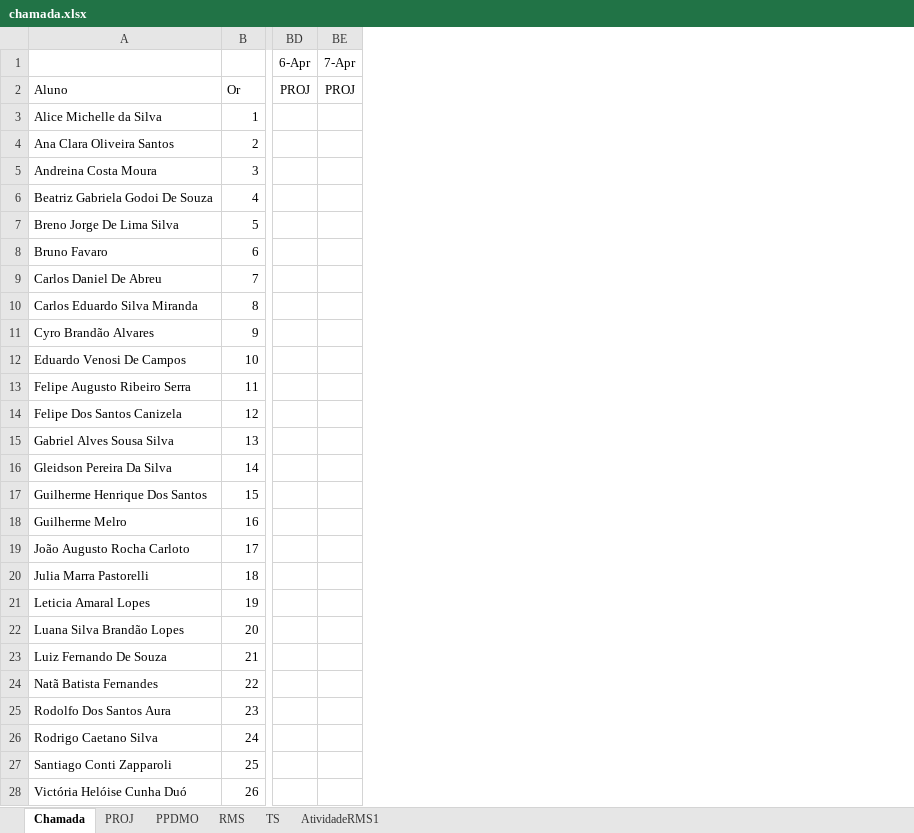
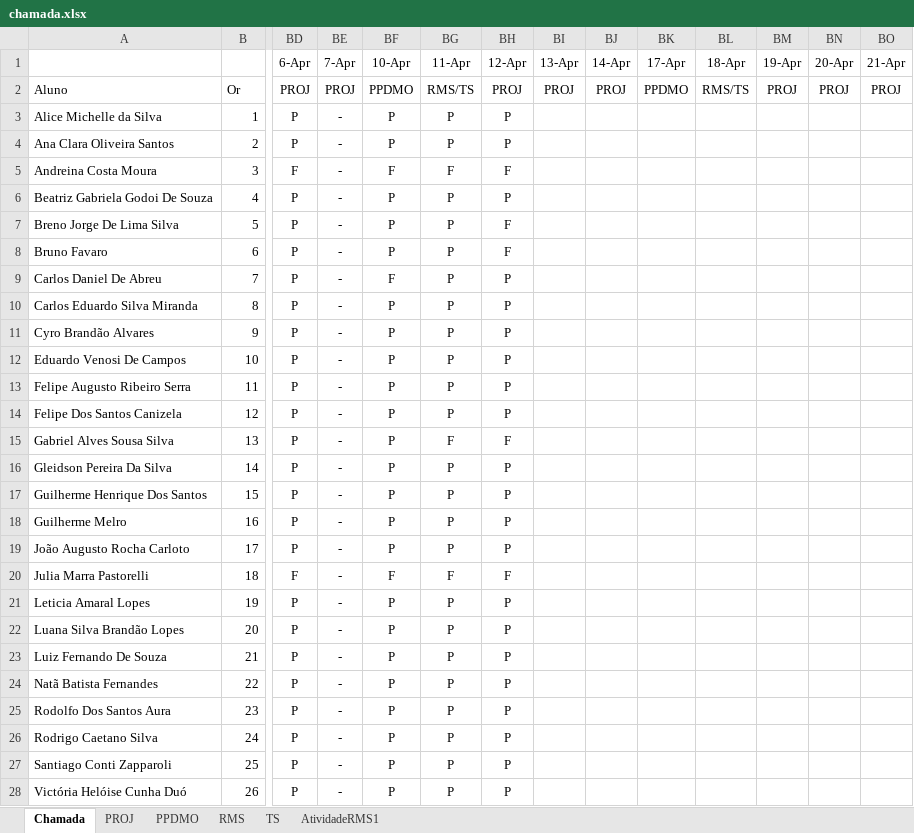
Before and after one commit to Kcioban/DSFork, an Excel workbook: 3des/chamada.xlsx, sheet Chamada, drawn as a sheet; only a part is shown, gaps mark what is left out; values as stored, in another font and other column widths than the file's, no borders; conditional formats not drawn; the diff covers the shown part only; the diff names each change by its address in the sheet, - before the commit and + after, or states it on an @@ line.

```diff
--- a/3des/chamada.xlsx (sheet Chamada)
+++ b/3des/chamada.xlsx (sheet Chamada)
+column BF (10-Apr), rows 2-28: PPDMO | P | P | F | P | P | P | F | P | P | P | P | P | P | P | P | P | P | F | P | P | P | P | P | P | P | P
+column BG (11-Apr), rows 2-28: RMS/TS | P | P | F | P | P | P | P | P | P | P | P | P | F | P | P | P | P | F | P | P | P | P | P | P | P | P
+column BH (12-Apr), rows 2-28: PROJ | P | P | F | P | F | F | P | P | P | P | P | P | F | P | P | P | P | F | P | P | P | P | P | P | P | P
+column BI (13-Apr), row 2: PROJ
+column BJ (14-Apr), row 2: PROJ
+column BK (17-Apr), row 2: PPDMO
+column BL (18-Apr), row 2: RMS/TS
+column BM (19-Apr), row 2: PROJ
+column BN (20-Apr), row 2: PROJ
+column BO (21-Apr), row 2: PROJ
-BD3:BD4 (6-Apr): (empty)
+BD3:BD4 (6-Apr): P
-BE3:BE28 (7-Apr): (empty)
+BE3:BE28 (7-Apr): -
-BD5 (6-Apr): (empty)
+BD5 (6-Apr): F
-BD6:BD19 (6-Apr): (empty)
+BD6:BD19 (6-Apr): P
-BD20 (6-Apr): (empty)
+BD20 (6-Apr): F
-BD21:BD28 (6-Apr): (empty)
+BD21:BD28 (6-Apr): P
```
Also changed, not shown: 2 edited cells elsewhere in this sheet, 22 other files.
